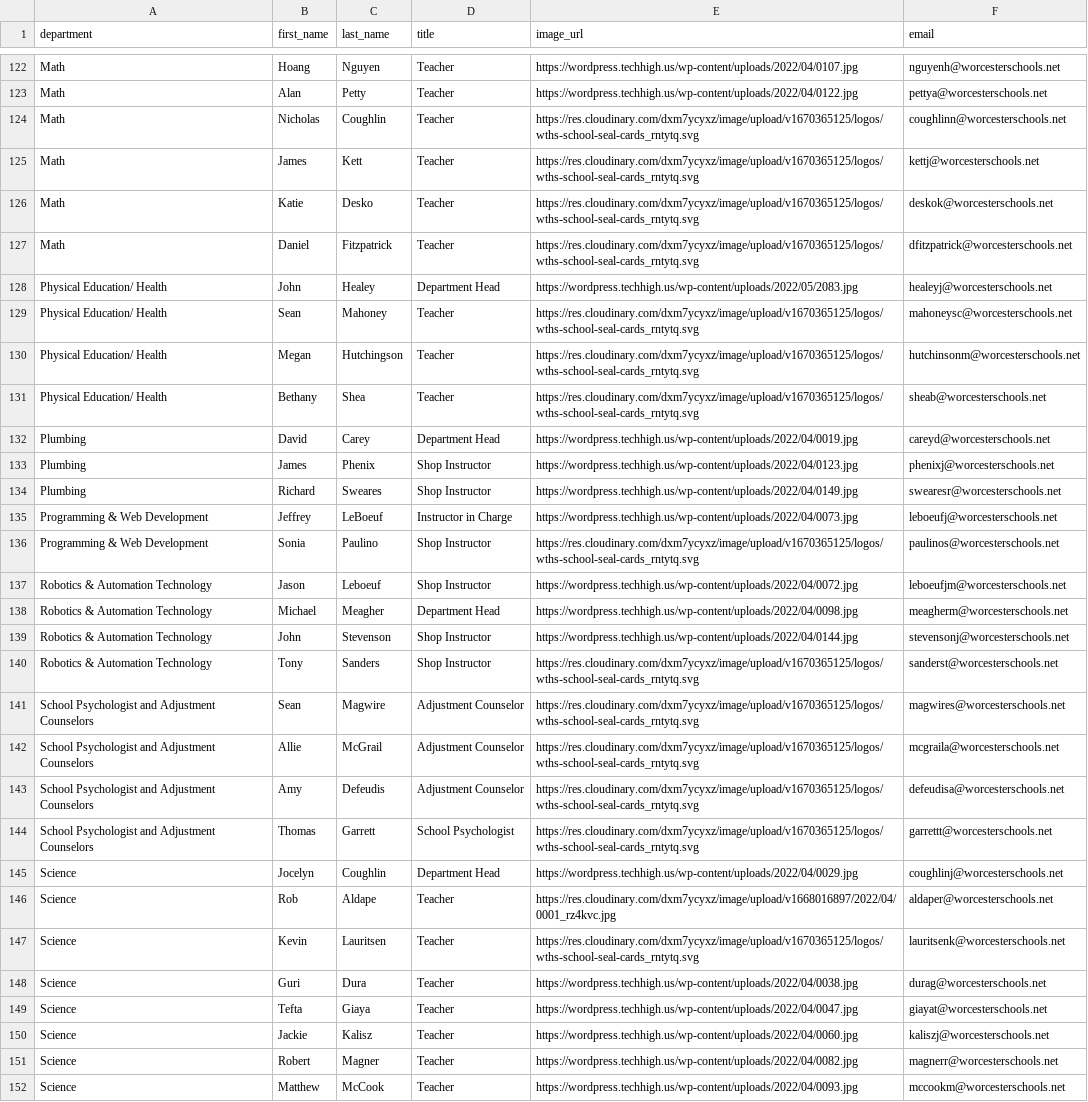
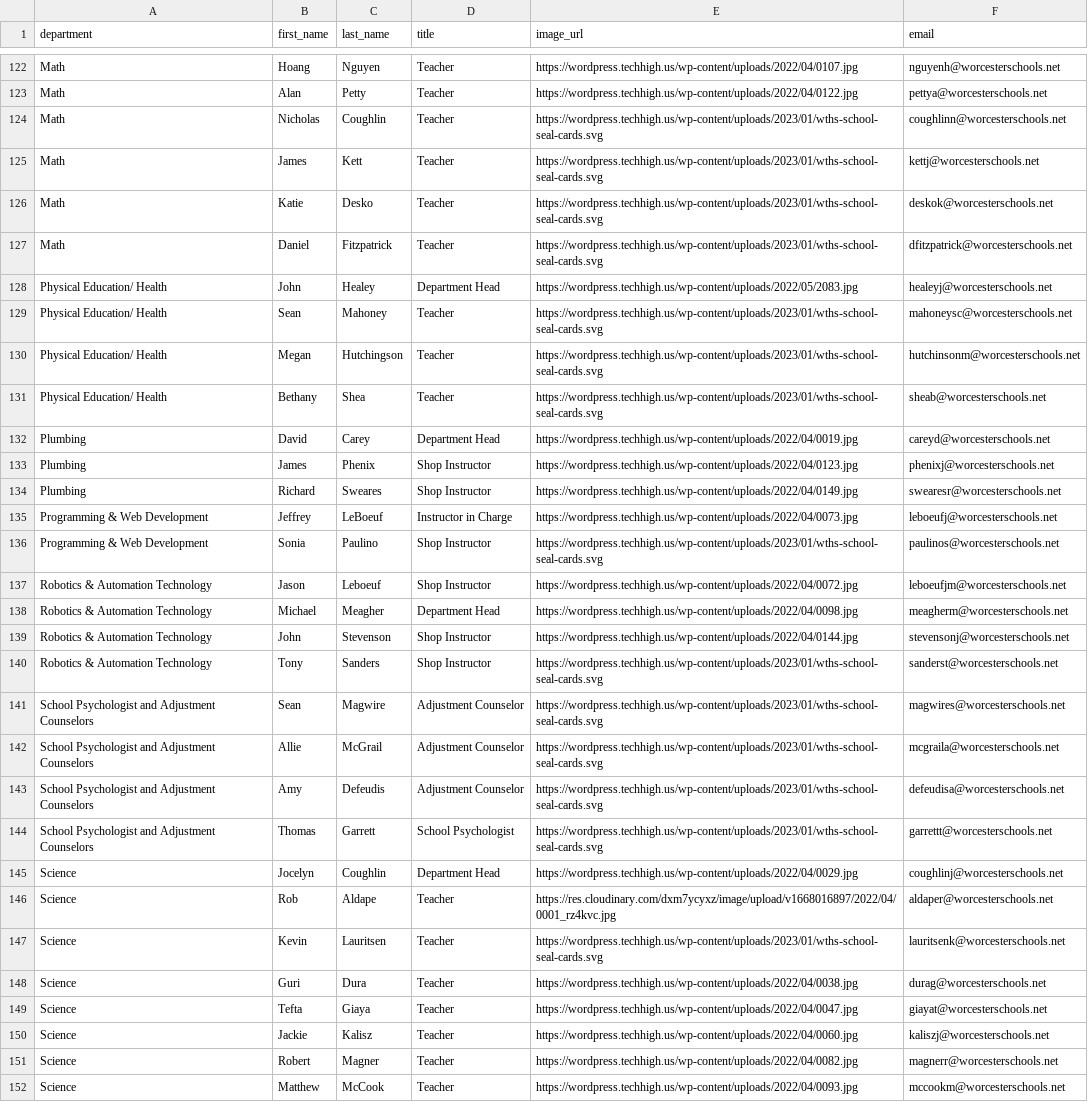
Before and after one commit to worcestertechnicalhighschool/techhigh.us, a CSV file: _data/faculty.csv, drawn as a sheet; only a part is shown, gaps mark what is left out; the diff covers the shown part only; the diff names each change by its address in the sheet, - before the commit and + after, or states it on an @@ line.

Commit message:
updated data files, fixed image

```diff
--- a/_data/faculty.csv
+++ b/_data/faculty.csv
-E124:E127 (image_url): https://res.cloudinary.com/dxm7ycyxz/image/upload/v1670365125/logos/wths-school-seal-cards_rntytq.svg
+E124:E127 (image_url): https://wordpress.techhigh.us/wp-content/uploads/2023/01/wths-school-seal-cards.svg
-E129:E131 (image_url): https://res.cloudinary.com/dxm7ycyxz/image/upload/v1670365125/logos/wths-school-seal-cards_rntytq.svg
+E129:E131 (image_url): https://wordpress.techhigh.us/wp-content/uploads/2023/01/wths-school-seal-cards.svg
-E136 (image_url): https://res.cloudinary.com/dxm7ycyxz/image/upload/v1670365125/logos/wths-school-seal-cards_rntytq.svg
+E136 (image_url): https://wordpress.techhigh.us/wp-content/uploads/2023/01/wths-school-seal-cards.svg
-E140:E144 (image_url): https://res.cloudinary.com/dxm7ycyxz/image/upload/v1670365125/logos/wths-school-seal-cards_rntytq.svg
+E140:E144 (image_url): https://wordpress.techhigh.us/wp-content/uploads/2023/01/wths-school-seal-cards.svg
-E147 (image_url): https://res.cloudinary.com/dxm7ycyxz/image/upload/v1670365125/logos/wths-school-seal-cards_rntytq.svg
+E147 (image_url): https://wordpress.techhigh.us/wp-content/uploads/2023/01/wths-school-seal-cards.svg
```
Also changed, not shown: 59 edited cells elsewhere in this file, _data/sports.csv, 5 other files.
